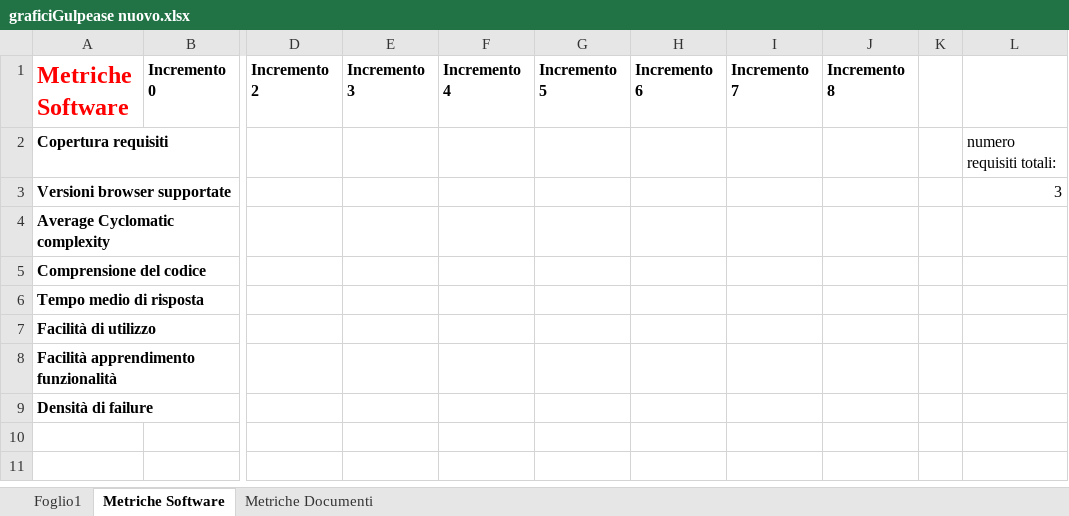
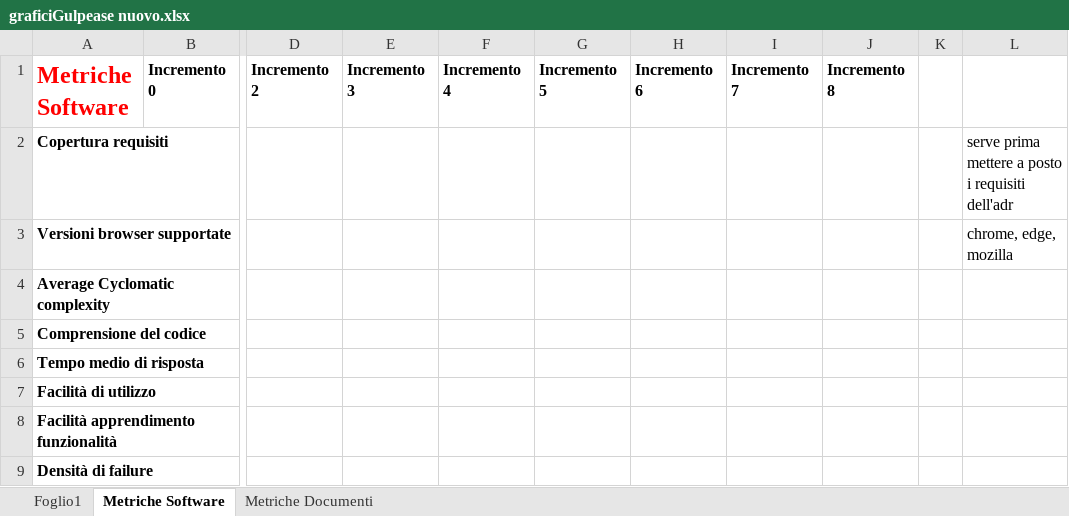
Before and after one commit to CodeBusterswe/CodeBusters-Docs, an Excel workbook: DocEsterna/PianoDiQualifica/Images/graficiGulpease nuovo.xlsx, sheet Metriche Software, drawn as a sheet; only a part is shown, gaps mark what is left out; values as stored, in another font and other column widths than the file's, no borders; the diff names each change by its address in the sheet, - before the commit and + after, or states it on an @@ line.

```diff
--- a/DocEsterna/PianoDiQualifica/Images/graficiGulpease nuovo.xlsx (sheet Metriche Software)
+++ b/DocEsterna/PianoDiQualifica/Images/graficiGulpease nuovo.xlsx (sheet Metriche Software)
-L2: numero requisiti totali:
+L2: serve prima mettere a posto i requisiti dell'adr
-L3: 3
+L3: chrome, edge, mozilla
```
Also changed, not shown: sheet Foglio1, charts or pictures.
